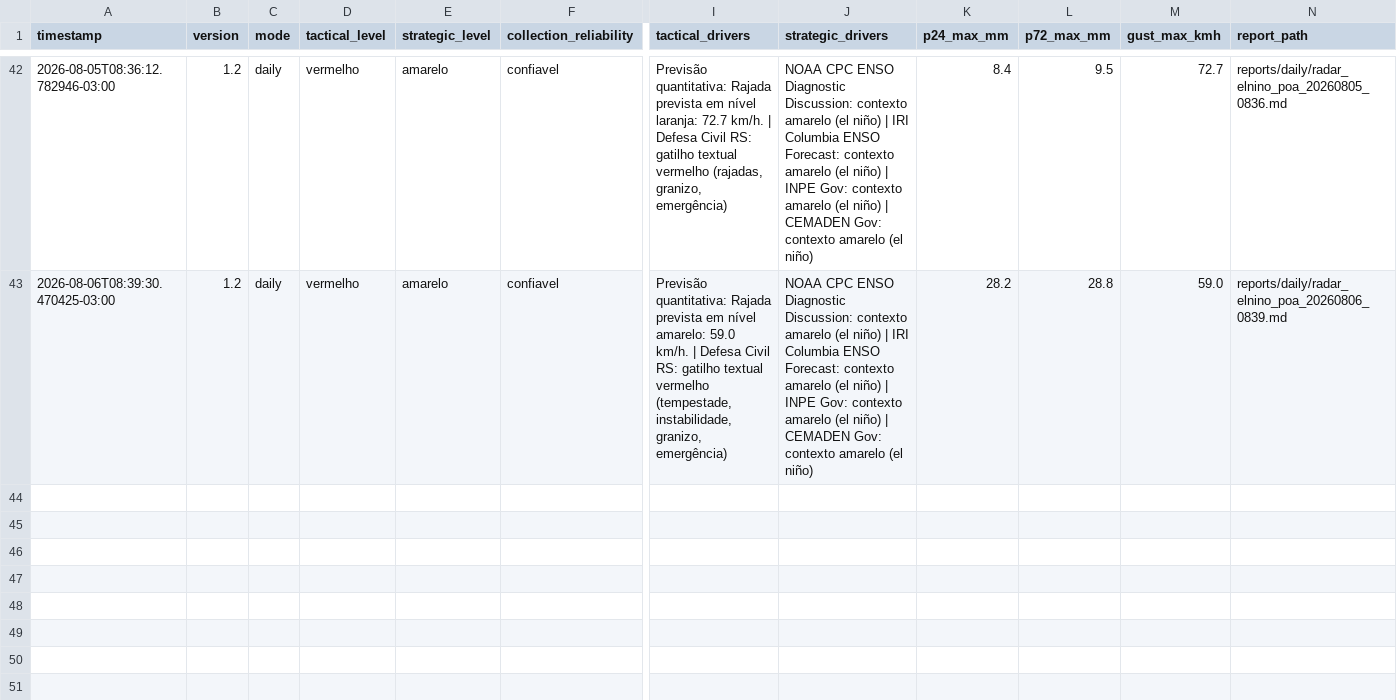
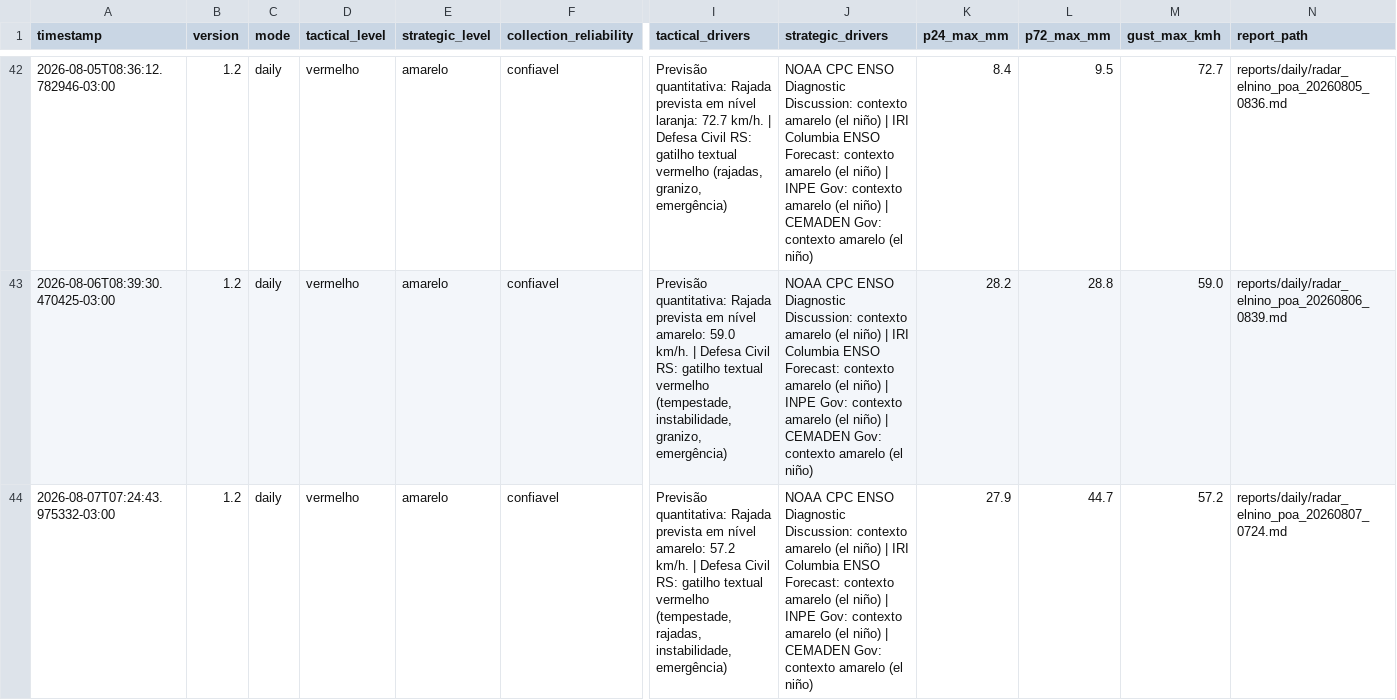
Before and after one commit to wagnerapcosta/elnino-poa-robot, a CSV file: data/history.csv, drawn as a sheet; only a part is shown, gaps mark what is left out; rows hold the shown columns only; the diff names each change by its address in the sheet, - before the commit and + after, or states it on an @@ line.

```diff
--- a/data/history.csv
+++ b/data/history.csv
+row 44: 2026-08-07T07:24:43.975332-03:00 | 1.2 | daily | vermelho | amarelo | confiavel | Previsão quantitativa: Rajada prevista em nível amarelo: 57.2 km/h. | Defesa Civil RS: gatilho textual vermelho (tempestade, rajadas, instabilidade, emergência) | NOAA CPC ENSO Diagnostic Discussion: contexto amarelo (el niño) | IRI Columbia ENSO Forecast: contexto amarelo (el niño) | INPE Gov: contexto amarelo (el niño) | CEMADEN Gov: contexto amarelo (el niño) | 27.9 | 44.7 | 57.2 | reports/daily/radar_elnino_poa_20260807_0724.md
```
